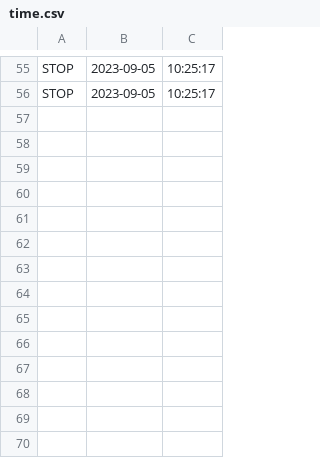
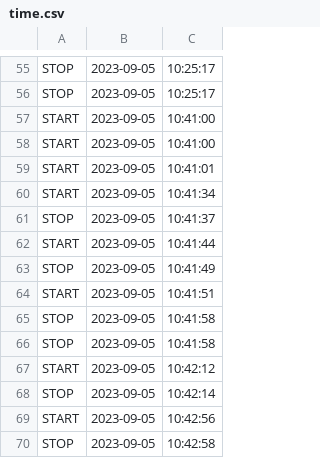
Before and after one commit to Marksuuuu/EEMS_IOT, a CSV file: data/time.csv, drawn as a sheet; only a part is shown, gaps mark what is left out; the diff names each change by its address in the sheet, - before the commit and + after, or states it on an @@ line.

```diff
--- a/data/time.csv
+++ b/data/time.csv
+row 57: START | 2023-09-05 | 10:41:00
+row 58: START | 2023-09-05 | 10:41:00
+row 59: START | 2023-09-05 | 10:41:01
+row 60: START | 2023-09-05 | 10:41:34
+row 61: STOP | 2023-09-05 | 10:41:37
+row 62: START | 2023-09-05 | 10:41:44
+row 63: STOP | 2023-09-05 | 10:41:49
+row 64: START | 2023-09-05 | 10:41:51
+row 65: STOP | 2023-09-05 | 10:41:58
+row 66: STOP | 2023-09-05 | 10:41:58
+row 67: START | 2023-09-05 | 10:42:12
+row 68: STOP | 2023-09-05 | 10:42:14
+row 69: START | 2023-09-05 | 10:42:56
+row 70: STOP | 2023-09-05 | 10:42:58
```
Also changed, not shown: data/logs/downtime.csv, 5 other files.
